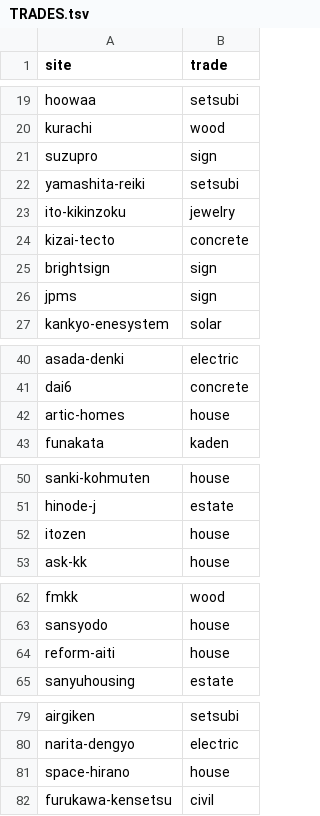
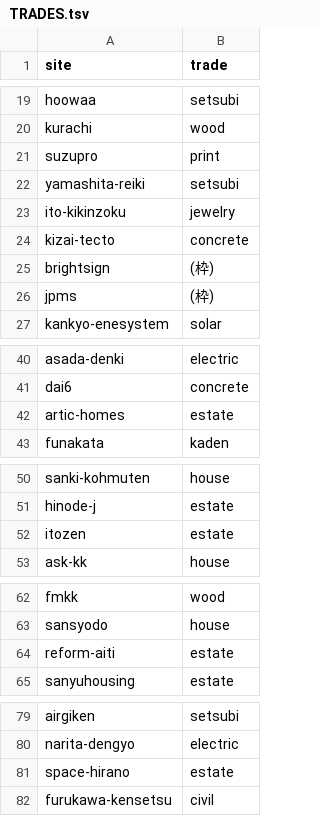
Before and after one commit to easywebcraft/ewc-proposals, a TSV file: photos/TRADES.tsv, drawn as a sheet; only a part is shown, gaps mark what is left out; the diff covers the shown part only.

```diff
--- a/photos/TRADES.tsv
+++ b/photos/TRADES.tsv
@@ -20,3 +20,3 @@ hoowaa	setsubi
 kurachi	wood
-suzupro	sign
+suzupro	print
 yamashita-reiki	setsubi
@@ -24,4 +24,4 @@ ito-kikinzoku	jewelry
 kizai-tecto	concrete
-brightsign	sign
-jpms	sign
+brightsign	(枠)
+jpms	(枠)
 kankyo-enesystem	solar
@@ -41,3 +41,3 @@ asada-denki	electric
 dai6	concrete
-artic-homes	house
+artic-homes	estate
 funakata	kaden
@@ -51,3 +51,3 @@ sanki-kohmuten	house
 hinode-j	estate
-itozen	house
+itozen	estate
 ask-kk	house
@@ -63,3 +63,3 @@ fmkk	wood
 sansyodo	house
-reform-aiti	house
+reform-aiti	estate
 sanyuhousing	estate
@@ -80,3 +80,3 @@ airgiken	setsubi
 narita-dengyo	electric
-space-hirano	house
+space-hirano	estate
 furukawa-kensetsu	civil
```
Also changed, not shown: 1 edited cell elsewhere in this file, 37 other files.
